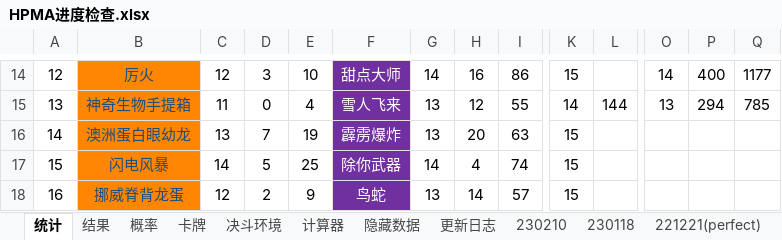
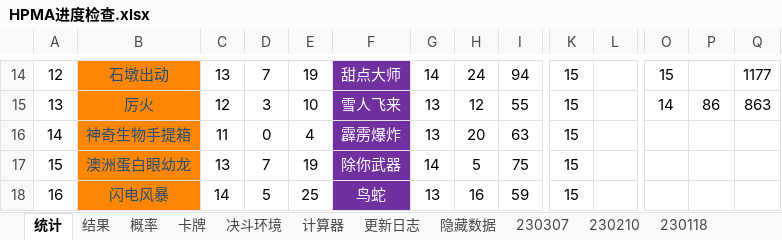
Before and after one commit to nine0426/nine0426.github.io, an Excel workbook: apps/HPMA进度检查.xlsx, sheet 统计, drawn as a sheet; only a part is shown, gaps mark what is left out; values as stored, in another font and other column widths than the file's, no borders; charts and pictures and conditional formats not drawn; the diff covers the shown part only; the diff names each change by its address in the sheet, - before the commit and + after, or states it on an @@ line.

```diff
--- a/apps/HPMA进度检查.xlsx (sheet 统计)
+++ b/apps/HPMA进度检查.xlsx (sheet 统计)
+sheet tab: 230307
@@ sheet tab order changed: 统计 | 结果 | 概率 | 卡牌 | 决斗环境 | 计算器 | 更新日志 | 隐藏数据 | 230307 | 230210 | 230118 @@
-B14: 厉火
+B14: 石墩出动
-C14: 12
+C14: 13
-D14: 3
+D14: 7
-E14: 10
+E14: 19
-H14: 16
+H14: 24
-I14: 86
+I14: 94
-O14: 14
+O14: 15
-P14: 400
+P14: (empty)
-B15: 神奇生物手提箱
+B15: 厉火
-C15: 11
+C15: 12
-D15: 0
+D15: 3
-E15: 4
+E15: 10
-K15: 14
+K15: 15
-L15: 144
+L15: (empty)
-O15: 13
+O15: 14
-P15: 294
+P15: 86
-Q15: 785
+Q15: 863
-B16: 澳洲蛋白眼幼龙
+B16: 神奇生物手提箱
-C16: 13
+C16: 11
-D16: 7
+D16: 0
-E16: 19
+E16: 4
-B17: 闪电风暴
+B17: 澳洲蛋白眼幼龙
-C17: 14
+C17: 13
-D17: 5
+D17: 7
-E17: 25
+E17: 19
-H17: 4
+H17: 5
-I17: 74
+I17: 75
-B18: 挪威脊背龙蛋
+B18: 闪电风暴
-C18: 12
+C18: 14
-D18: 2
+D18: 5
-E18: 9
+E18: 25
-H18: 14
+H18: 16
-I18: 57
+I18: 59
```
Also changed, not shown: 117 edited cells and cell formats elsewhere in this sheet, sheet 结果, sheet 概率, sheet 卡牌, sheet 隐藏数据, sheet 211230, sheet 计算器, formulas that keep their value, 1 other file.
